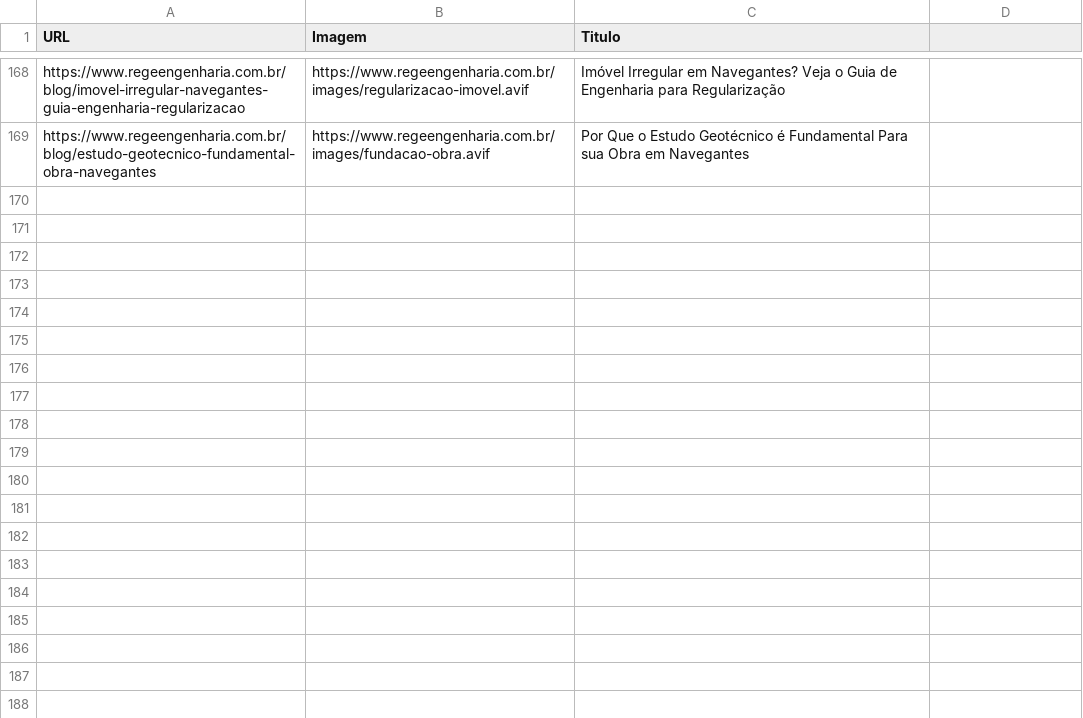
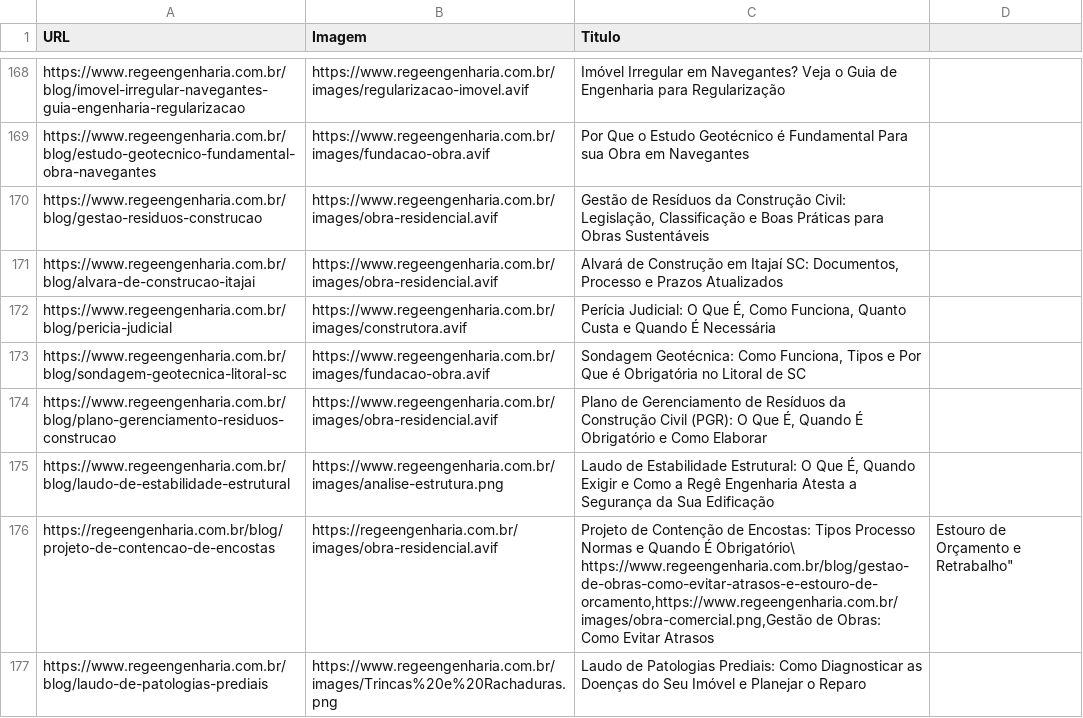
Before and after one commit to zuniojr/rege-engenharia, a CSV file: artigos_blog.csv, drawn as a sheet; only a part is shown, gaps mark what is left out.

Commit message:
Atualizacao e inclusao de novos posts no blog

```diff
--- a/artigos_blog.csv
+++ b/artigos_blog.csv
@@ -169 +169,10 @@ https://www.regeengenharia.com.br/blog/imovel-irregular-navegantes-guia-engenhar
 https://www.regeengenharia.com.br/blog/estudo-geotecnico-fundamental-obra-navegantes,https://www.regeengenharia.com.br/images/fundacao-obra.avif,"Por Que o Estudo Geotécnico é Fundamental Para sua Obra em Navegantes"
+https://www.regeengenharia.com.br/blog/gestao-residuos-construcao,https://www.regeengenharia.com.br/images/obra-residencial.avif,"Gestão de Resíduos da Construção Civil: Legislação, Classificação e Boas Práticas para Obras Sustentáveis"
+https://www.regeengenharia.com.br/blog/alvara-de-construcao-itajai,https://www.regeengenharia.com.br/images/obra-residencial.avif,"Alvará de Construção em Itajaí SC: Documentos, Processo e Prazos Atualizados"
+https://www.regeengenharia.com.br/blog/pericia-judicial,https://www.regeengenharia.com.br/images/construtora.avif,"Perícia Judicial: O Que É, Como Funciona, Quanto Custa e Quando É Necessária"
+https://www.regeengenharia.com.br/blog/sondagem-geotecnica-litoral-sc,https://www.regeengenharia.com.br/images/fundacao-obra.avif,"Sondagem Geotécnica: Como Funciona, Tipos e Por Que é Obrigatória no Litoral de SC"
+https://www.regeengenharia.com.br/blog/plano-gerenciamento-residuos-construcao,https://www.regeengenharia.com.br/images/obra-residencial.avif,"Plano de Gerenciamento de Resíduos da Construção Civil (PGR): O Que É, Quando É Obrigatório e Como Elaborar"
+https://www.regeengenharia.com.br/blog/laudo-de-estabilidade-estrutural,https://www.regeengenharia.com.br/images/analise-estrutura.png,"Laudo de Estabilidade Estrutural: O Que É, Quando Exigir e Como a Regê Engenharia Atesta a Segurança da Sua Edificação"
+https://regeengenharia.com.br/blog/projeto-de-contencao-de-encostas,https://regeengenharia.com.br/images/obra-residencial.avif," Projeto de Contenção de Encostas: Tipos Processo Normas e Quando É Obrigatório\
+https://www.regeengenharia.com.br/blog/gestao-de-obras-como-evitar-atrasos-e-estouro-de-orcamento,https://www.regeengenharia.com.br/images/obra-comercial.png,"Gestão de Obras: Como Evitar Atrasos, Estouro de Orçamento e Retrabalho"
+https://www.regeengenharia.com.br/blog/laudo-de-patologias-prediais,https://www.regeengenharia.com.br/images/Trincas%20e%20Rachaduras.png,"Laudo de Patologias Prediais: Como Diagnosticar as Doenças do Seu Imóvel e Planejar o Reparo"
```
Also changed, not shown: 7 other files.
